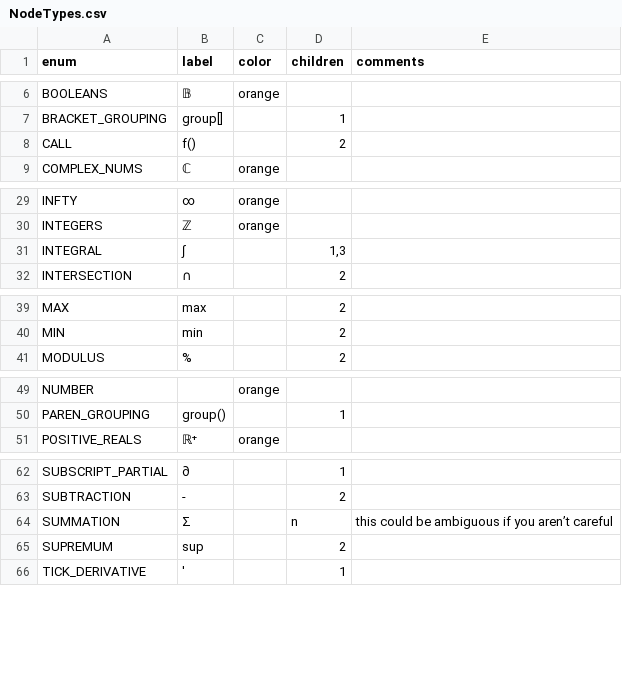
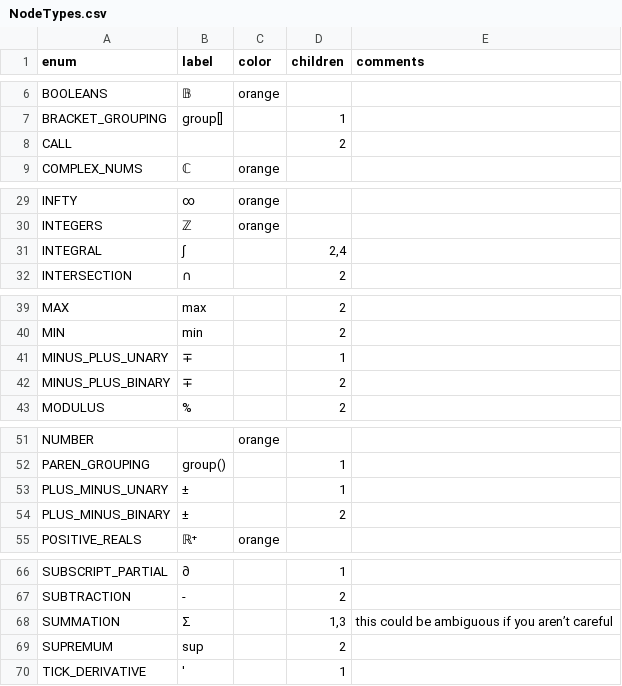
Before and after one commit to JohnDTill/Neb, a CSV file: source/meta/NodeTypes.csv, drawn as a sheet; only a part is shown, gaps mark what is left out.

```diff
--- a/source/meta/NodeTypes.csv
+++ b/source/meta/NodeTypes.csv
@@ -7,3 +7,3 @@ BOOLEANS,𝔹,orange,,
 BRACKET_GROUPING,group[],,1,
-CALL,f(),,2,
+CALL,,,2,
 COMPLEX_NUMS,ℂ ,orange,,
@@ -30,3 +30,3 @@ INFTY,∞,orange,,
 INTEGERS,ℤ,orange,,
-INTEGRAL,∫,,"1,3",
+INTEGRAL,∫,,"2,4",
 INTERSECTION,∩,,2,
@@ -40,2 +40,4 @@ MAX,max,,2,
 MIN,min,,2,
+MINUS_PLUS_UNARY,∓,,1,
+MINUS_PLUS_BINARY,∓,,2,
 MODULUS,%,,2,
@@ -50,2 +52,4 @@ NUMBER,,orange,,
 PAREN_GROUPING,group(),,1,
+PLUS_MINUS_UNARY,±,,1,
+PLUS_MINUS_BINARY,±,,2,
 POSITIVE_REALS,ℝ⁺,orange,,
@@ -63,3 +67,3 @@ SUBSCRIPT_PARTIAL,∂,,1,
 SUBTRACTION,-,,2,
-SUMMATION,Σ,,n,this could be ambiguous if you aren’t careful
+SUMMATION,Σ,,"1,3",this could be ambiguous if you aren’t careful
 SUPREMUM,sup,,2,
```
Also changed, not shown: source/meta/TokenTypes.csv, 10 other files.
